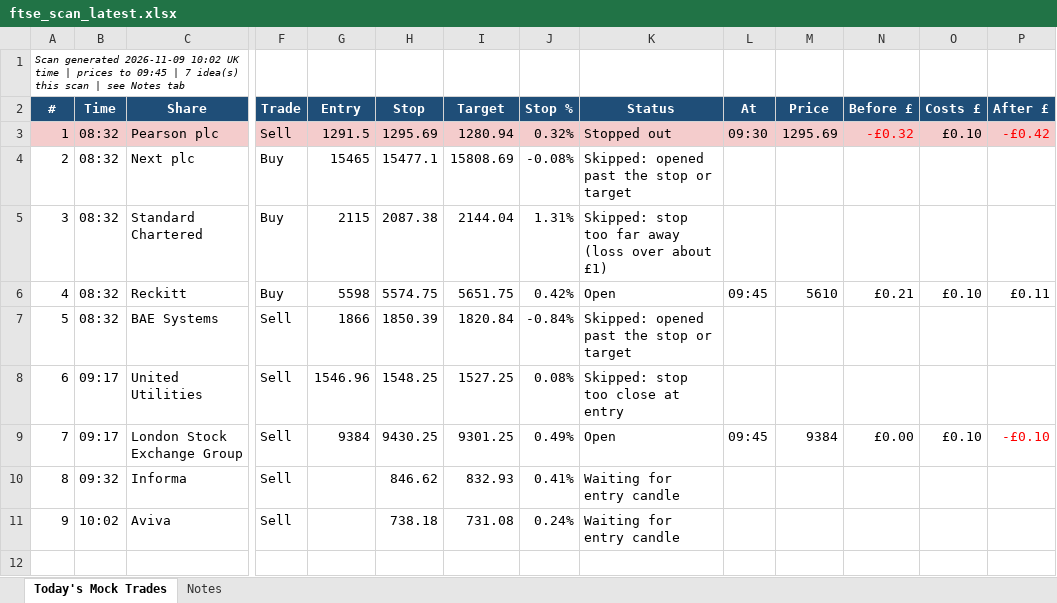
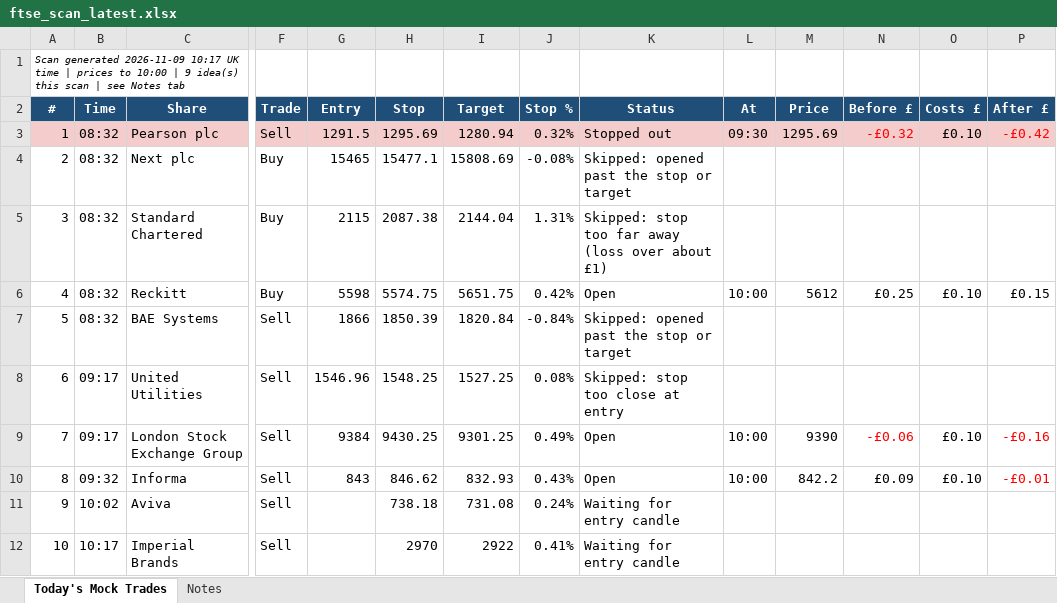
Before and after one commit to philwright210458-blip/ftse-trader, an Excel workbook: ftse_scan_latest.xlsx, sheet Today's Mock Trades, drawn as a sheet; only a part is shown, gaps mark what is left out; values as stored, in another font and other column widths than the file's, no borders; rows hold the shown columns only; the diff names each change by its address in the sheet, - before the commit and + after, or states it on an @@ line.

```diff
--- a/ftse_scan_latest.xlsx (sheet Today's Mock Trades)
+++ b/ftse_scan_latest.xlsx (sheet Today's Mock Trades)
@@ column A (#) renumbered in row 1 @@
-L6 (At): 09:45
+L6 (At): 10:00
-M6 (Price): 5610
+M6 (Price): 5612
-N6 (Before £): £0.21
+N6 (Before £): £0.25
-P6 (After £): £0.11
+P6 (After £): £0.15
-L9 (At): 09:45
+L9 (At): 10:00
-M9 (Price): 9384
+M9 (Price): 9390
-N9 (Before £): £0.00
+N9 (Before £): -£0.06
-N9 text colour: black
+N9 text colour: #FF0000
-P9 (After £): -£0.10
+P9 (After £): -£0.16
-G10 (Entry): (empty)
+G10 (Entry): 843
-J10 (Stop %): 0.41%
+J10 (Stop %): 0.43%
-K10 (Status): Waiting for entry candle
+K10 (Status): Open
-L10 (At): (empty)
+L10 (At): 10:00
-M10 (Price): (empty)
+M10 (Price): 842.2
-N10 (Before £): (empty)
+N10 (Before £): £0.09
-O10 (Costs £): (empty)
+O10 (Costs £): £0.10
-P10 (After £): (empty)
+P10 (After £): -£0.01
+row 12: 10 | 10:17 | Imperial Brands | Sell |  | 2970 | 2922 | 0.41% | Waiting for entry candle
```
Also changed, not shown: 3 other files.
